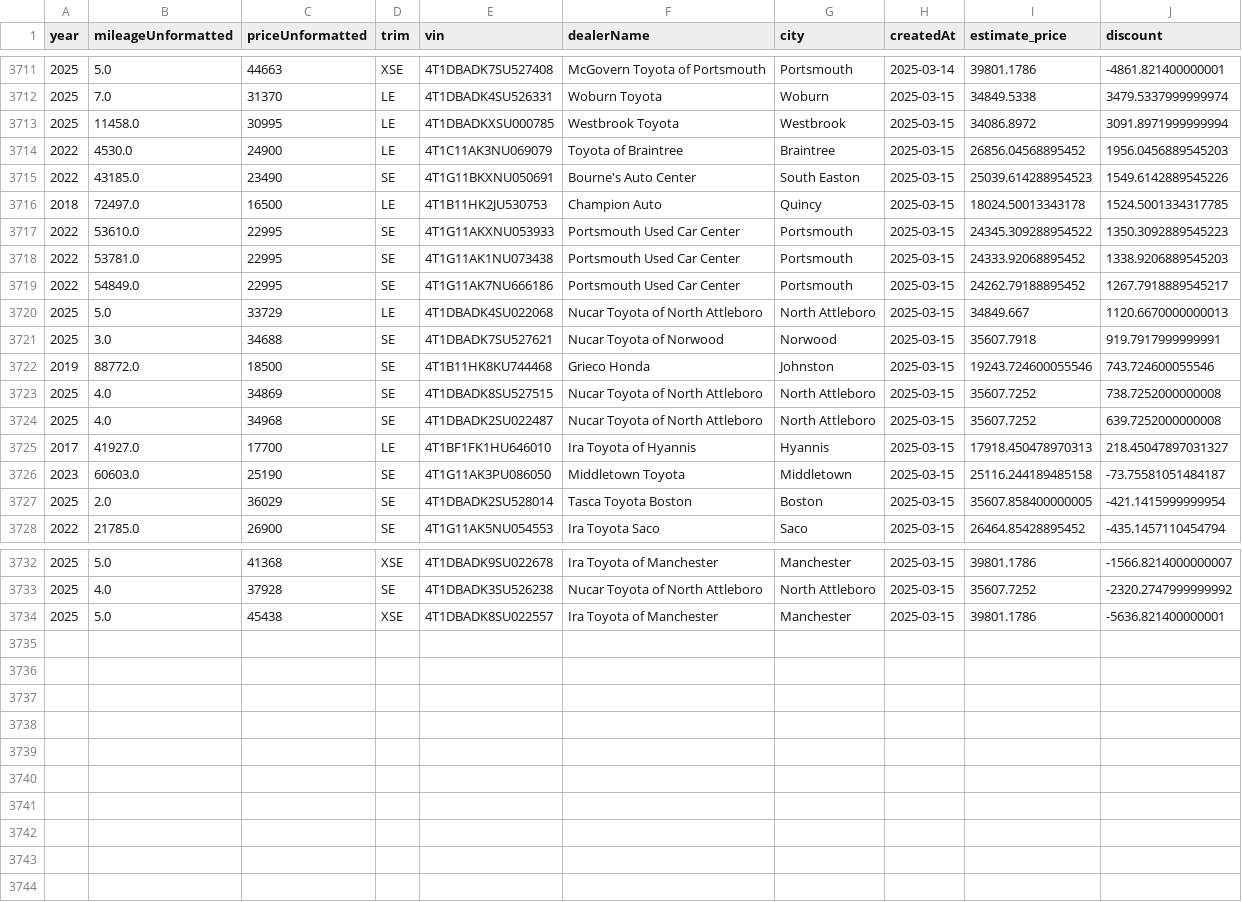
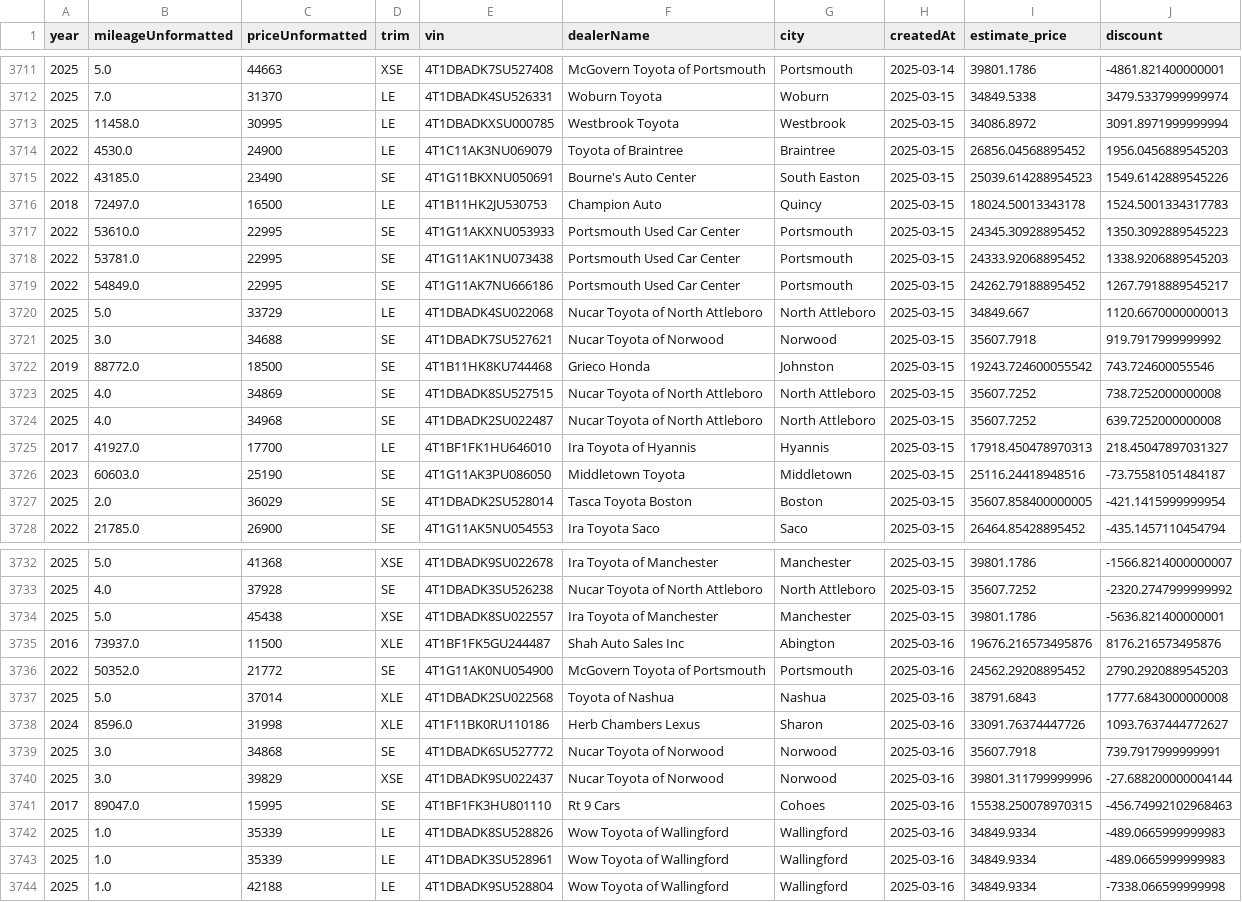
Before and after one commit to MMel099/UsedCarPricer, a CSV file: data/master_data.csv, drawn as a sheet; only a part is shown, gaps mark what is left out; the diff covers the shown part only.

```diff
--- a/data/master_data.csv
+++ b/data/master_data.csv
@@ -3715,4 +3715,4 @@ year,mileageUnformatted,priceUnformatted,trim,vin,dealerName,city,createdAt,esti
 2022,43185.0,23490,SE,4T1G11BKXNU050691,Bourne's Auto Center,South Easton,2025-03-15,25039.614288954523,1549.6142889545226
-2018,72497.0,16500,LE,4T1B11HK2JU530753,Champion Auto,Quincy,2025-03-15,18024.50013343178,1524.5001334317785
-2022,53610.0,22995,SE,4T1G11AKXNU053933,Portsmouth Used Car Center,Portsmouth,2025-03-15,24345.309288954522,1350.3092889545223
+2018,72497.0,16500,LE,4T1B11HK2JU530753,Champion Auto,Quincy,2025-03-15,18024.50013343178,1524.5001334317783
+2022,53610.0,22995,SE,4T1G11AKXNU053933,Portsmouth Used Car Center,Portsmouth,2025-03-15,24345.30928895452,1350.3092889545223
 2022,53781.0,22995,SE,4T1G11AK1NU073438,Portsmouth Used Car Center,Portsmouth,2025-03-15,24333.92068895452,1338.9206889545203
@@ -3720,4 +3720,4 @@ year,mileageUnformatted,priceUnformatted,trim,vin,dealerName,city,createdAt,esti
 2025,5.0,33729,LE,4T1DBADK4SU022068,Nucar Toyota of North Attleboro,North Attleboro,2025-03-15,34849.667,1120.6670000000013
-2025,3.0,34688,SE,4T1DBADK7SU527621,Nucar Toyota of Norwood,Norwood,2025-03-15,35607.7918,919.7917999999991
-2019,88772.0,18500,SE,4T1B11HK8KU744468,Grieco Honda,Johnston,2025-03-15,19243.724600055546,743.724600055546
+2025,3.0,34688,SE,4T1DBADK7SU527621,Nucar Toyota of Norwood,Norwood,2025-03-15,35607.7918,919.7917999999992
+2019,88772.0,18500,SE,4T1B11HK8KU744468,Grieco Honda,Johnston,2025-03-15,19243.724600055542,743.724600055546
 2025,4.0,34869,SE,4T1DBADK8SU527515,Nucar Toyota of North Attleboro,North Attleboro,2025-03-15,35607.7252,738.7252000000008
@@ -3725,3 +3725,3 @@ year,mileageUnformatted,priceUnformatted,trim,vin,dealerName,city,createdAt,esti
 2017,41927.0,17700,LE,4T1BF1FK1HU646010,Ira Toyota of Hyannis,Hyannis,2025-03-15,17918.450478970313,218.45047897031327
-2023,60603.0,25190,SE,4T1G11AK3PU086050,Middletown Toyota,Middletown,2025-03-15,25116.244189485158,-73.75581051484187
+2023,60603.0,25190,SE,4T1G11AK3PU086050,Middletown Toyota,Middletown,2025-03-15,25116.24418948516,-73.75581051484187
 2025,2.0,36029,SE,4T1DBADK2SU528014,Tasca Toyota Boston,Boston,2025-03-15,35607.858400000005,-421.1415999999954
@@ -3734 +3734,11 @@ year,mileageUnformatted,priceUnformatted,trim,vin,dealerName,city,createdAt,esti
 2025,5.0,45438,XSE,4T1DBADK8SU022557,Ira Toyota of Manchester,Manchester,2025-03-15,39801.1786,-5636.821400000001
+2016,73937.0,11500,XLE,4T1BF1FK5GU244487,Shah Auto Sales Inc,Abington,2025-03-16,19676.216573495876,8176.216573495876
+2022,50352.0,21772,SE,4T1G11AK0NU054900,McGovern Toyota of Portsmouth,Portsmouth,2025-03-16,24562.29208895452,2790.2920889545203
+2025,5.0,37014,XLE,4T1DBADK2SU022568,Toyota of Nashua,Nashua,2025-03-16,38791.6843,1777.6843000000008
+2024,8596.0,31998,XLE,4T1F11BK0RU110186,Herb Chambers Lexus,Sharon,2025-03-16,33091.76374447726,1093.7637444772627
+2025,3.0,34868,SE,4T1DBADK6SU527772,Nucar Toyota of Norwood,Norwood,2025-03-16,35607.7918,739.7917999999991
+2025,3.0,39829,XSE,4T1DBADK9SU022437,Nucar Toyota of Norwood,Norwood,2025-03-16,39801.311799999996,-27.688200000004144
+2017,89047.0,15995,SE,4T1BF1FK3HU801110,Rt 9 Cars,Cohoes,2025-03-16,15538.250078970315,-456.74992102968463
+2025,1.0,35339,LE,4T1DBADK8SU528826,Wow Toyota of Wallingford,Wallingford,2025-03-16,34849.9334,-489.0665999999983
+2025,1.0,35339,LE,4T1DBADK3SU528961,Wow Toyota of Wallingford,Wallingford,2025-03-16,34849.9334,-489.0665999999983
+2025,1.0,42188,LE,4T1DBADK9SU528804,Wow Toyota of Wallingford,Wallingford,2025-03-16,34849.9334,-7338.066599999998
```
Also changed, not shown: 3 edited cells elsewhere in this file, data/daily_stats.csv, data/newest_data.csv, 3 other files.
